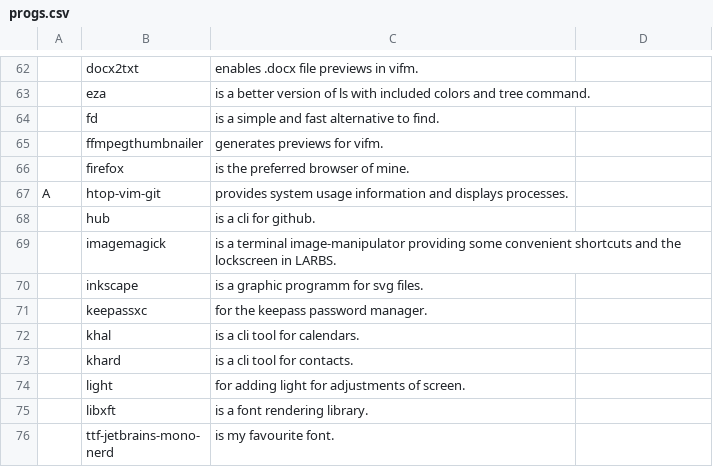
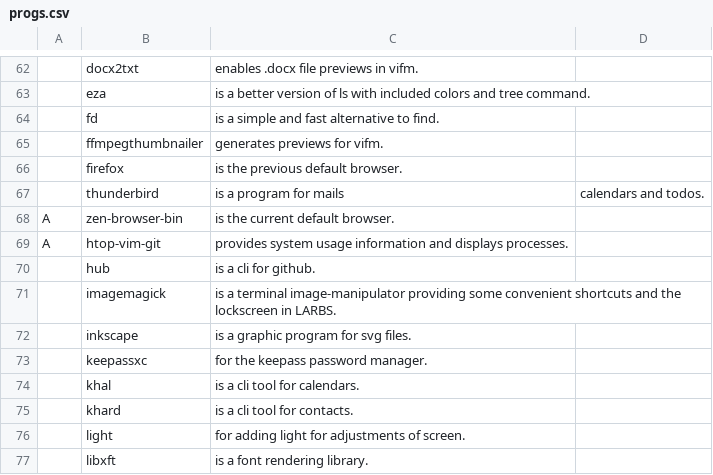
Before and after one commit to tiyn/larbs, a CSV file: resources/progs.csv, drawn as a sheet; only a part is shown, gaps mark what is left out; the shorter side is filled out with more unchanged rows; addresses are those after the commit; the diff covers the shown part only; the diff names each change by its address in the sheet, - before the commit and + after, or states it on an @@ line.

```diff
--- a/resources/progs.csv
+++ b/resources/progs.csv
-C66: is the preferred browser of mine.
+C66: is the previous default browser.
+row 67:  | thunderbird | is a program for mails | calendars and todos.
+row 68: A | zen-browser-bin | is the current default browser.
-C72: is a graphic programm for svg files.
+C72: is a graphic program for svg files.
```
Also changed, not shown: 18 added rows and 3 edited cells elsewhere in this file.
